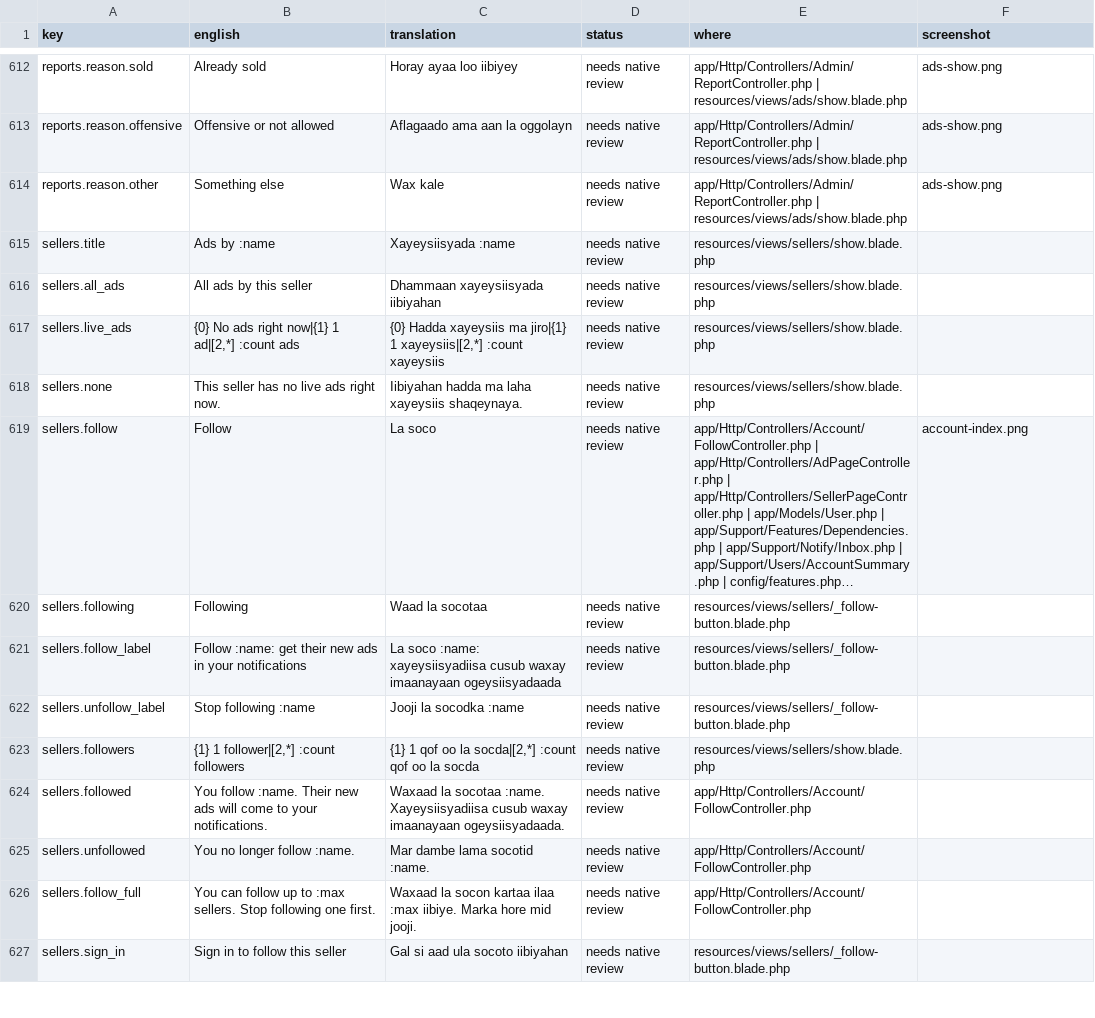
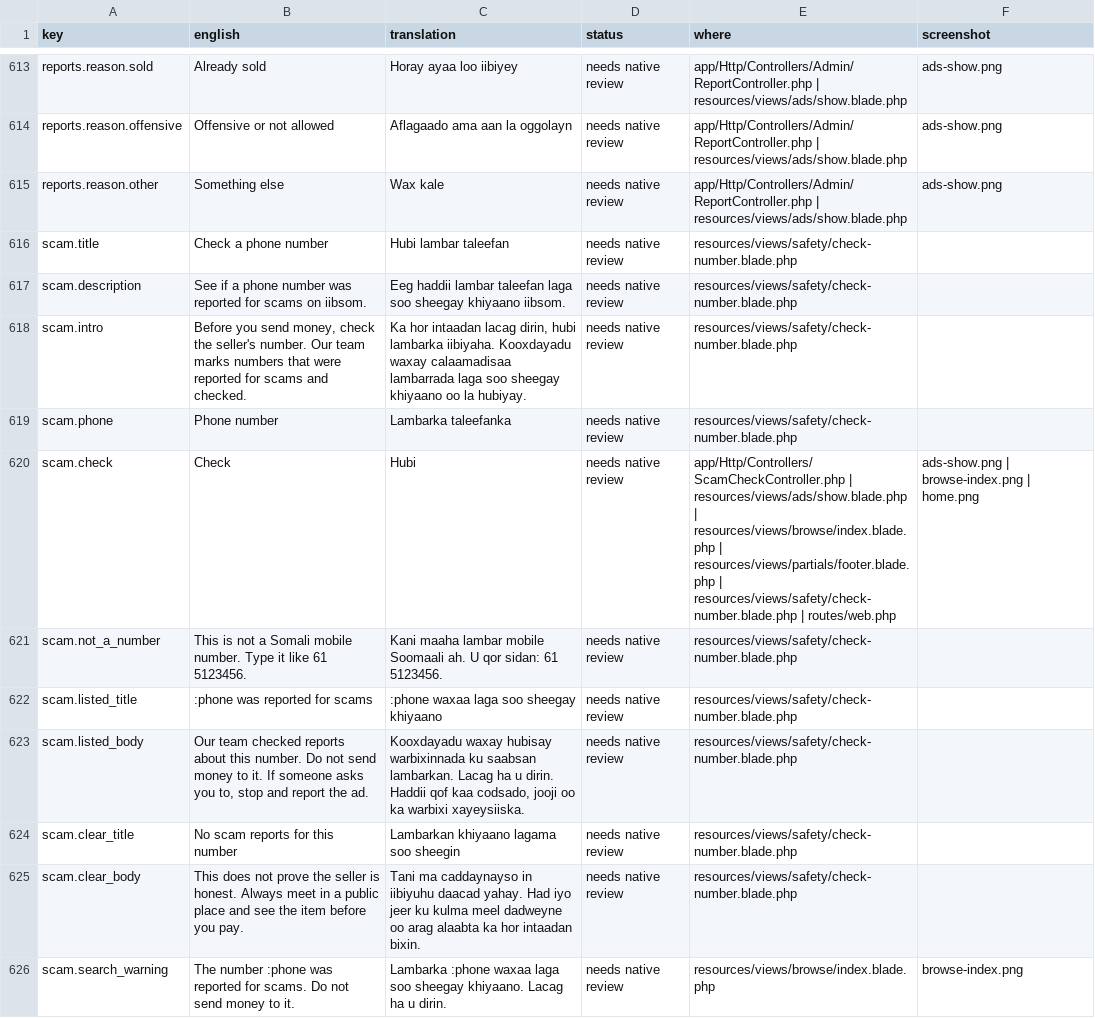
Before and after one commit to kulmiss/iibsom, a CSV file: docs/somali-review/somali-texts.csv, drawn as a sheet; only a part is shown, gaps mark what is left out; the shorter side is filled out with more unchanged rows; long unchanged cells end in …; the diff covers the shown part only.

```diff
--- a/docs/somali-review/somali-texts.csv
+++ b/docs/somali-review/somali-texts.csv
@@ -614 +615,12 @@ reports.reason.offensive,"Offensive or not allowed","Aflagaado ama aan la oggola
 reports.reason.other,"Something else","Wax kale","needs native review","app/Http/Controllers/Admin/ReportController.php | resources/views/ads/show.blade.php",ads-show.png
+scam.title,"Check a phone number","Hubi lambar taleefan","needs native review",resources/views/safety/check-number.blade.php,
+scam.description,"See if a phone number was reported for scams on iibsom.","Eeg haddii lambar taleefan laga soo sheegay khiyaano iibsom.","needs native review",resources/views/safety/check-number.blade.php,
+scam.intro,"Before you send money, check the seller's number. Our team marks numbers that were reported for scams and checked.","Ka hor intaadan lacag dirin, hubi lambarka iibiyaha. Kooxdayadu waxay calaamadisaa lambarrada laga soo sheegay khiyaano oo la hubiyay.","needs native review",resources/views/safety/check-number.blade.php,
+scam.phone,"Phone number","Lambarka taleefanka","needs native review",resources/views/safety/check-number.blade.php,
+scam.check,Check,Hubi,"needs native review","app/Http/Controllers/ScamCheckController.php | resources/views/ads/show.blade.php | resources/views/browse/index.blade.php | resources/views/partials/footer.blade.php | resources/views/safety/check-number.blade.php | routes/web.php","ads-show.png | browse-index.png | home.png"
+scam.not_a_number,"This is not a Somali mobile number. Type it like 61 5123456.","Kani maaha lambar mobile Soomaali ah. U qor sidan: 61 5123456.","needs native review",resources/views/safety/check-number.blade.php,
+scam.listed_title,":phone was reported for scams",":phone waxaa laga soo sheegay khiyaano","needs native review",resources/views/safety/check-number.blade.php,
+scam.listed_body,"Our team checked reports about this number. Do not send money to it. If someone asks you to, stop and report the ad.","Kooxdayadu waxay hubisay warbixinnada ku saabsan lambarkan. Lacag ha u dirin. Haddii qof kaa codsado, jooji oo ka warbixi xayeysiiska.","needs native review",resources/views/safety/check-number.blade.php,
+scam.clear_title,"No scam reports for this number","Lambarkan khiyaano lagama soo sheegin","needs native review",resources/views/safety/check-number.blade.php,
+scam.clear_body,"This does not prove the seller is honest. Always meet in a public place and see the item before you pay.","Tani ma caddaynayso in iibiyuhu daacad yahay. Had iyo jeer ku kulma meel dadweyne oo arag alaabta ka hor intaadan bixin.","needs native review",resources/views/safety/check-number.blade.php,
+scam.search_warning,"The number :phone was reported for scams. Do not send money to it.","Lambarka :phone waxaa laga soo sheegay khiyaano. Lacag ha u dirin.","needs native review",resources/views/browse/index.blade.php,browse-index.png
```
Also changed, not shown: 12 added rows and 4 edited cells elsewhere in this file, 45 other files.
